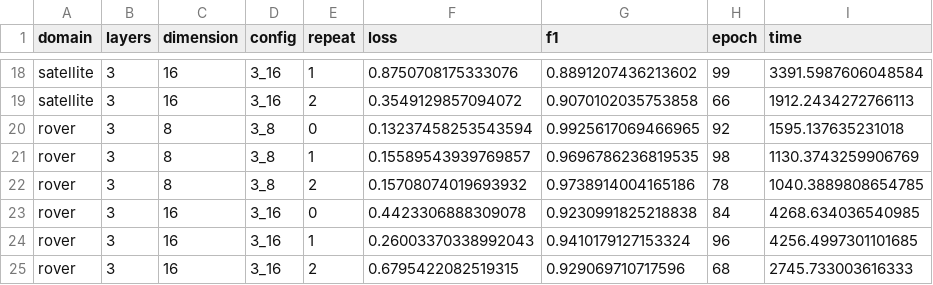
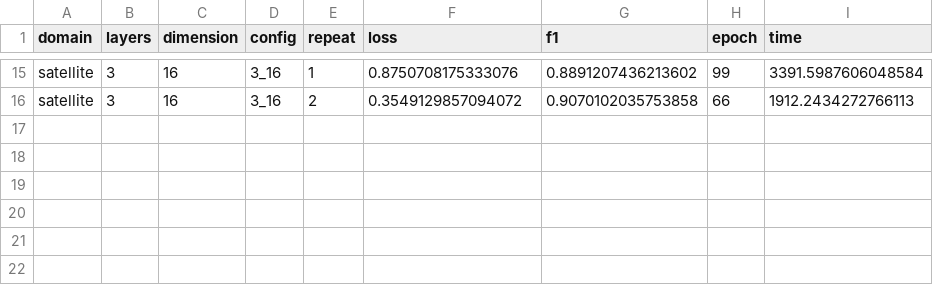
Before and after one commit to GustikS/learning2plan, a CSV file: results/train_results.csv, drawn as a sheet; only a part is shown, gaps mark what is left out; the diff covers the shown part only; the diff names each change by its address in the sheet, - before the commit and + after, or states it on an @@ line.

```diff
--- a/results/train_results.csv
+++ b/results/train_results.csv
-row 20: rover | 3 | 8 | 3_8 | 0 | 0.13237458253543594 | 0.9925617069466965 | 92 | 1595.137635231018
-row 21: rover | 3 | 8 | 3_8 | 1 | 0.15589543939769857 | 0.9696786236819535 | 98 | 1130.3743259906769
-row 22: rover | 3 | 8 | 3_8 | 2 | 0.15708074019693932 | 0.9738914004165186 | 78 | 1040.3889808654785
-row 23: rover | 3 | 16 | 3_16 | 0 | 0.4423306888309078 | 0.9230991825218838 | 84 | 4268.634036540985
-row 24: rover | 3 | 16 | 3_16 | 1 | 0.26003370338992043 | 0.9410179127153324 | 96 | 4256.4997301101685
-row 25: rover | 3 | 16 | 3_16 | 2 | 0.6795422082519315 | 0.929069710717596 | 68 | 2745.733003616333
```
Also changed, not shown: 3 removed rows and 31 edited cells elsewhere in this file, results/baseline_results.csv, 5 other files.
